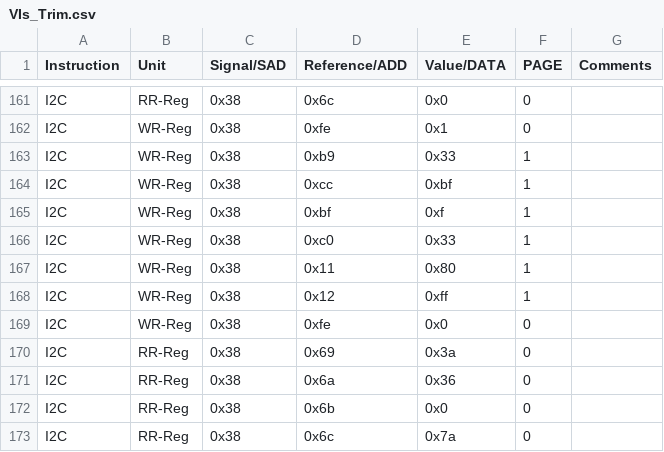
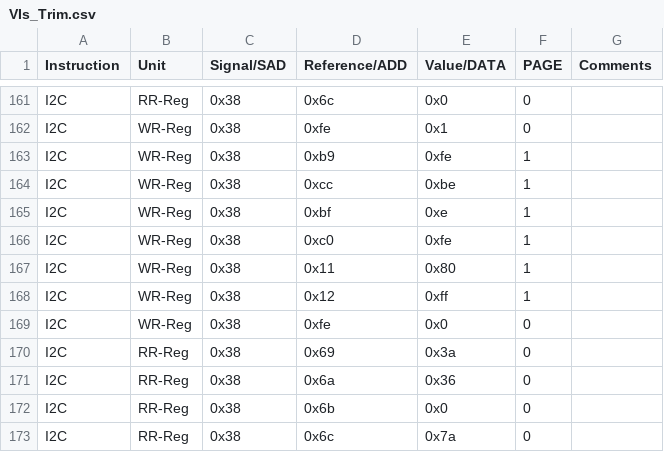
Before and after one commit to HarishKumarSedu/Aerodyne, a CSV file: Optim_Trims/ate/VIs_Trim.csv, drawn as a sheet; only a part is shown, gaps mark what is left out.

```diff
--- a/Optim_Trims/ate/VIs_Trim.csv
+++ b/Optim_Trims/ate/VIs_Trim.csv
@@ -162,6 +162,6 @@ I2C,RR-Reg,0x38,0x6c,0x0,0,
 I2C,WR-Reg,0x38,0xfe,0x1,0,
-I2C,WR-Reg,0x38,0xb9,0x33,1,
-I2C,WR-Reg,0x38,0xcc,0xbf,1,
-I2C,WR-Reg,0x38,0xbf,0xf,1,
-I2C,WR-Reg,0x38,0xc0,0x33,1,
+I2C,WR-Reg,0x38,0xb9,0xfe,1,
+I2C,WR-Reg,0x38,0xcc,0xbe,1,
+I2C,WR-Reg,0x38,0xbf,0xe,1,
+I2C,WR-Reg,0x38,0xc0,0xfe,1,
 I2C,WR-Reg,0x38,0x11,0x80,1,
```
Also changed, not shown: 3 other files.
